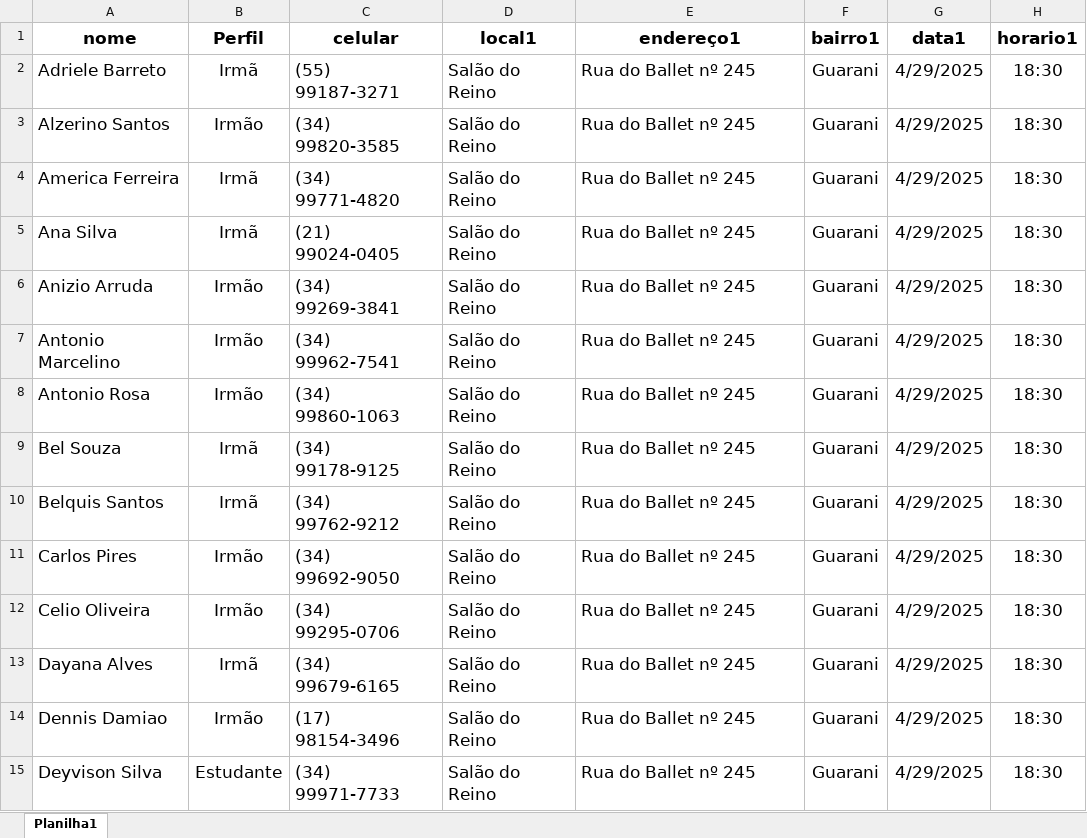
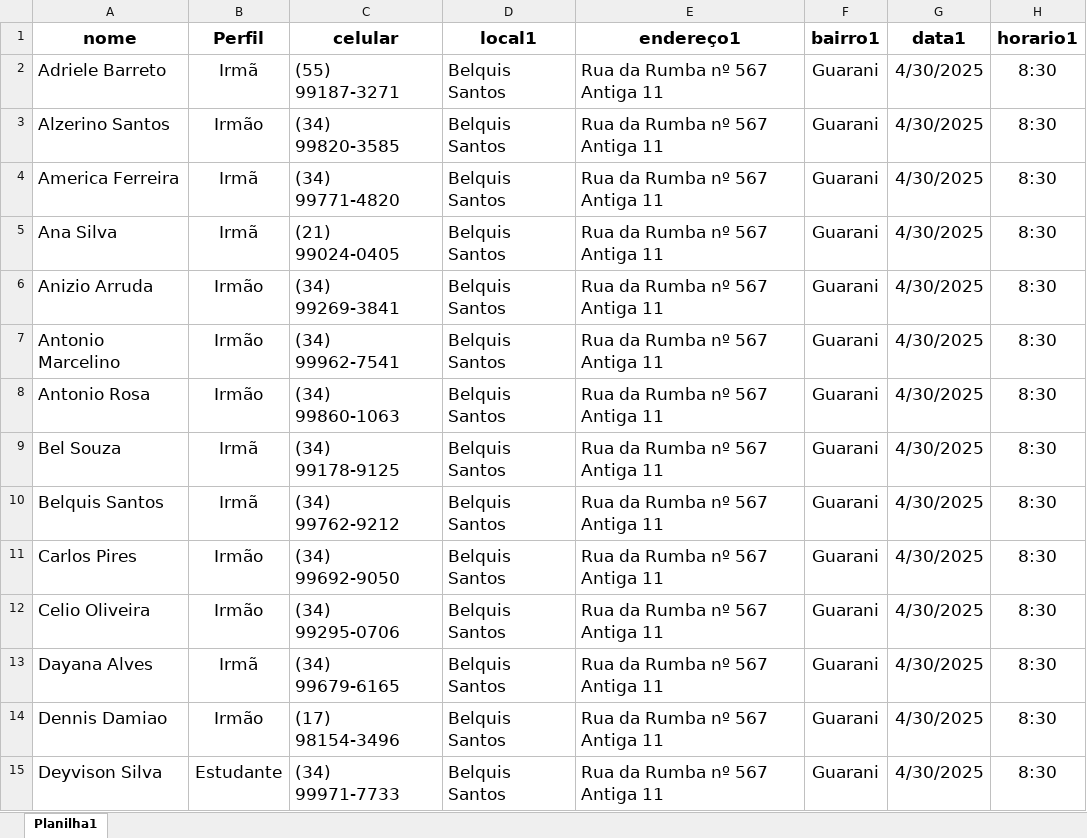
Before and after one commit to Robslira/Servi-o-de-Campo, an Excel workbook: Saida_Campo.xlsx, sheet Planilha1, drawn as a sheet; only a part is shown; values as stored, in another font and other column widths than the file's, no borders; conditional formats not drawn; the diff covers the shown part only; the diff names each change by its address in the sheet, - before the commit and + after, or states it on an @@ line.

```diff
--- a/Saida_Campo.xlsx (sheet Planilha1)
+++ b/Saida_Campo.xlsx (sheet Planilha1)
-D2:D15 (local1): Salão do Reino
+D2:D15 (local1): Belquis Santos
-E2:E15 (endereço1): Rua do Ballet nº 245
+E2:E15 (endereço1): Rua da Rumba nº 567 Antiga 11
-G2:G15 (data1): 4/29/2025
+G2:G15 (data1): 4/30/2025
-H2:H15 (horario1): 18:30
+H2:H15 (horario1): 8:30
```
Also changed, not shown: 2 added rows, 296 edited cells and cell formats elsewhere in this sheet, formulas that keep their value, 3 other files.
